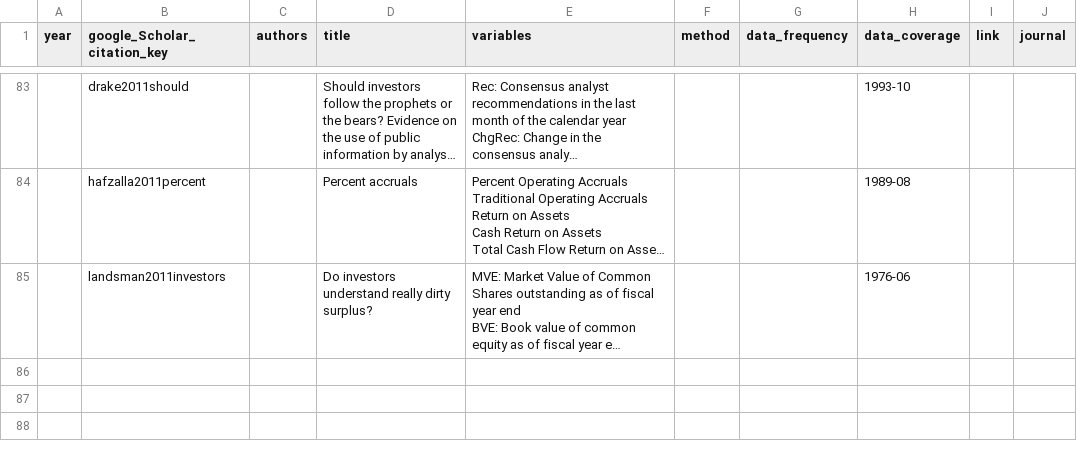
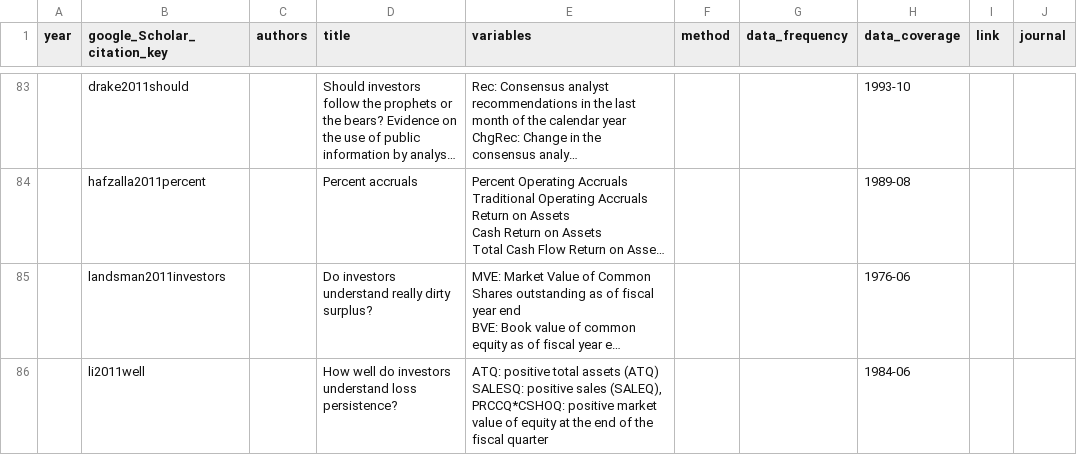
Before and after one commit to krishpn/financialanomalies, a CSV file: literatures.csv, drawn as a sheet; only a part is shown, gaps mark what is left out; long unchanged cells end in …; ↵ is a line break in a cell; the diff names each change by its address in the sheet, - before the commit and + after, or states it on an @@ line.

```diff
--- a/literatures.csv
+++ b/literatures.csv
+row 86:  | li2011well |  | How well do investors understand loss persistence? | ATQ: positive total assets (ATQ) ↵ SALESQ: positive sales (SALEQ), ↵ PRCCQ*CSHOQ: positive market value of equity at the end of the fiscal quarter |  |  | 1984-06
```
Also changed, not shown: 3 other files.
